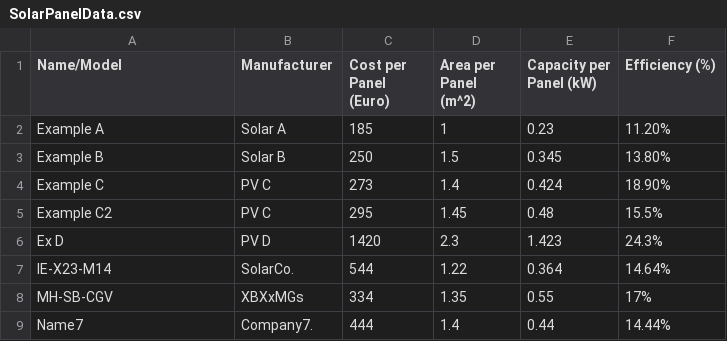
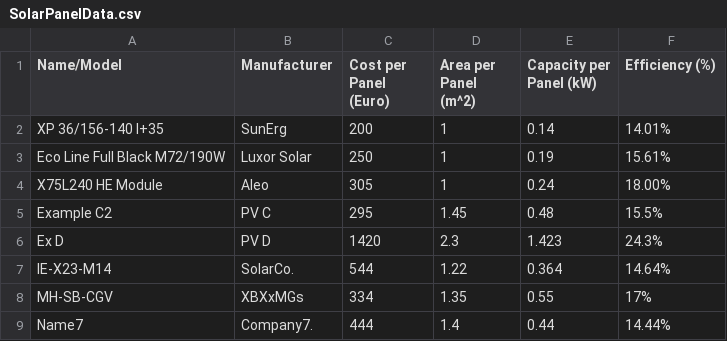
Before and after one commit to tjcoppola234/UNDP_Albania_Solar_Calculator, a CSV file: public/data/SolarPanelData.csv, drawn as a sheet; removed rows and columns are numbered as before the commit, all else as after; the diff names each change by its address in the sheet, - before the commit and + after, or states it on an @@ line.

```diff
--- a/public/data/SolarPanelData.csv
+++ b/public/data/SolarPanelData.csv
-row 2: Example A | Solar A | 185 | 1 | 0.23 | 11.20%
-row 3: Example B | Solar B | 250 | 1.5 | 0.345 | 13.80%
-row 4: Example C | PV C | 273 | 1.4 | 0.424 | 18.90%
+row 2: XP 36/156-140 I+35 | SunErg | 200 | 1 | 0.14 | 14.01%
+row 3: Eco Line Full Black M72/190W | Luxor Solar | 250 | 1 | 0.19 | 15.61%
+row 4: X75L240 HE Module | Aleo | 305 | 1 | 0.24 | 18.00%
```
Also changed, not shown: 1 other file.
